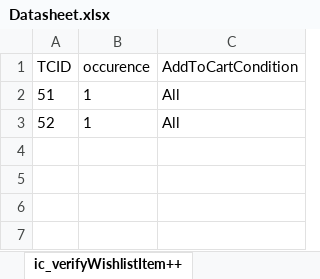
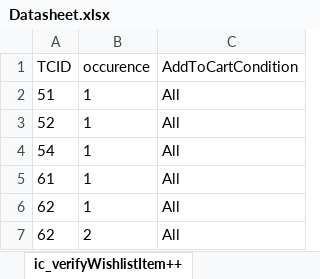
Before and after one commit to Nhlanhla007/Lesaka_automation, an Excel workbook: Reports/Datasheet.xlsx, sheet ic_verifyWishlistItem++, drawn as a sheet; values as stored, in another font and other column widths than the file's, no borders; the diff names each change by its address in the sheet, - before the commit and + after, or states it on an @@ line.

```diff
--- a/Reports/Datasheet.xlsx (sheet ic_verifyWishlistItem++)
+++ b/Reports/Datasheet.xlsx (sheet ic_verifyWishlistItem++)
+row 4: 54 | 1 | All
+row 5: 61 | 1 | All
+row 6: 62 | 1 | All
+row 7: 62 | 2 | All
```
Also changed, not shown: sheet ProductSearch++, sheet ic_NavigetoWishlist++, sheet ic_RemoveFromcart++, other sheet tabs, 5 other files.
